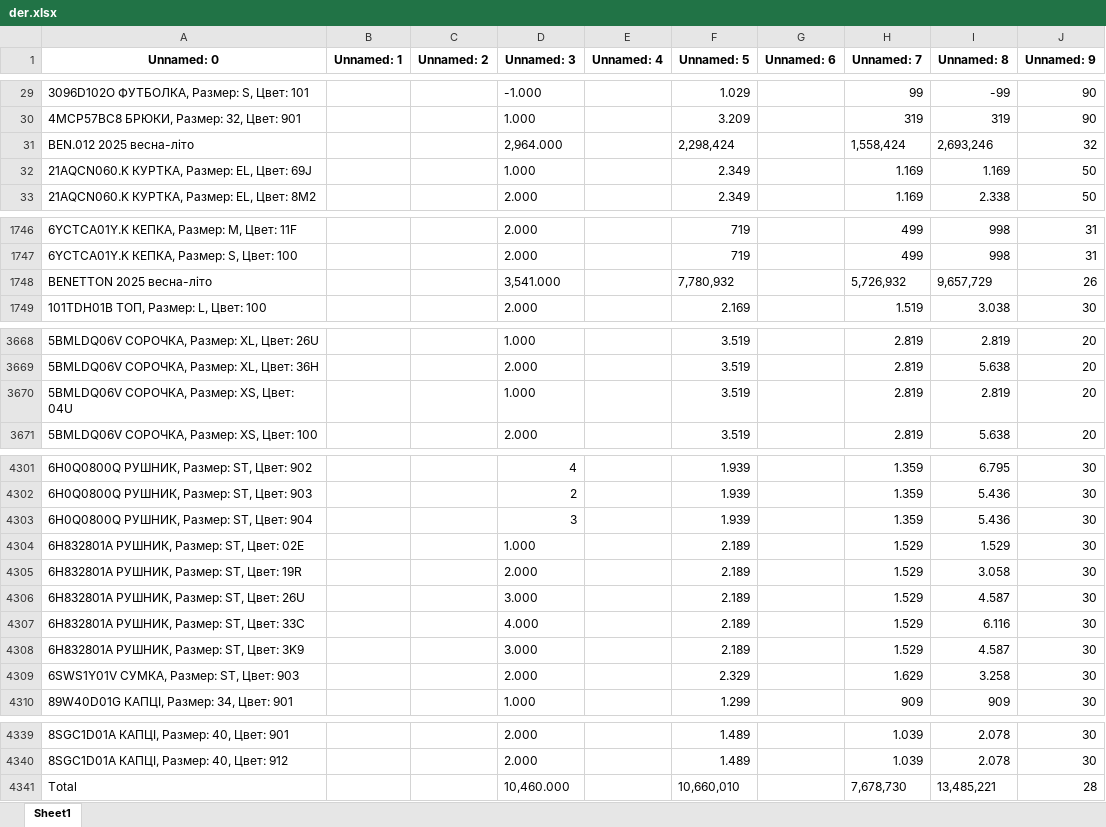
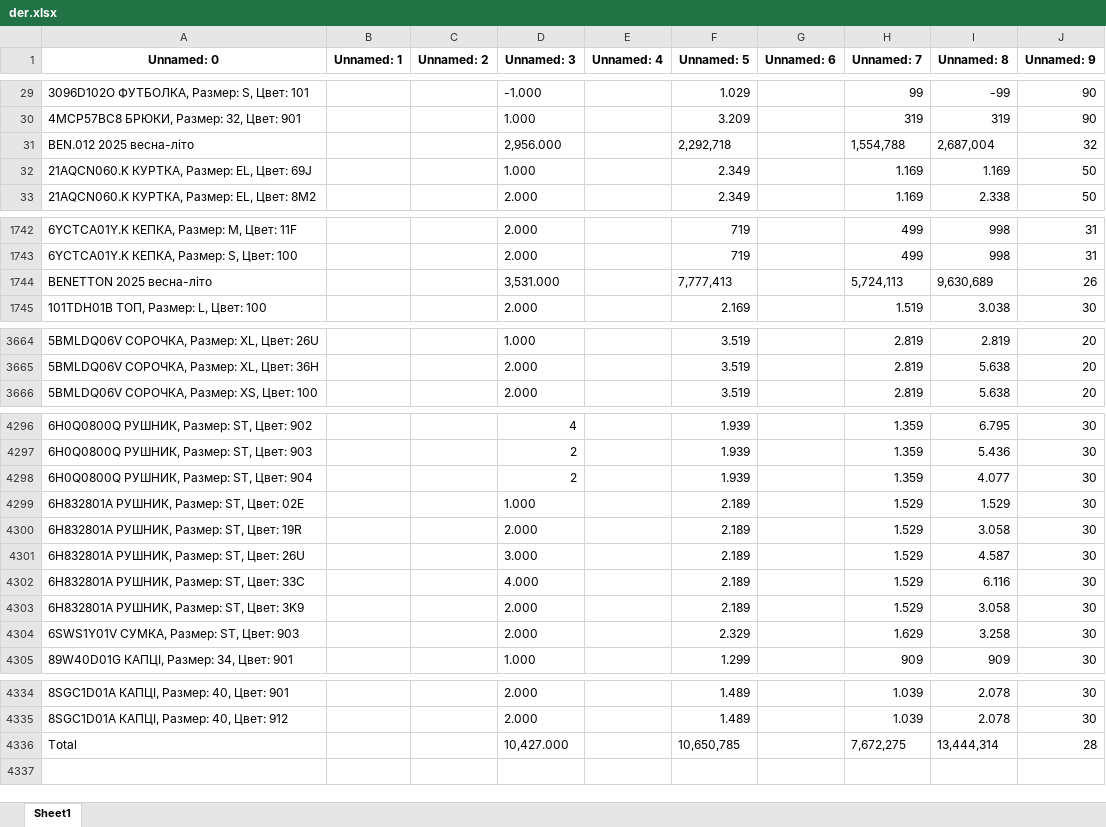
Before and after one commit to urasol74/shop, an Excel workbook: data/der.xlsx, sheet Sheet1, drawn as a sheet; only a part is shown, gaps mark what is left out; values as stored, in another font and other column widths than the file's, no borders; removed rows and columns are numbered as before the commit, all else as after; the diff covers the shown part only; the diff names each change by its address in the sheet, - before the commit and + after, or states it on an @@ line.

```diff
--- a/data/der.xlsx (sheet Sheet1)
+++ b/data/der.xlsx (sheet Sheet1)
-D31 (Unnamed: 3): 2,964.000
+D31 (Unnamed: 3): 2,956.000
-F31 (Unnamed: 5): 2,298,424
+F31 (Unnamed: 5): 2,292,718
-H31 (Unnamed: 7): 1,558,424
+H31 (Unnamed: 7): 1,554,788
-I31 (Unnamed: 8): 2,693,246
+I31 (Unnamed: 8): 2,687,004
-D1744 (Unnamed: 3): 3,541.000
+D1744 (Unnamed: 3): 3,531.000
-F1744 (Unnamed: 5): 7,780,932
+F1744 (Unnamed: 5): 7,777,413
-H1744 (Unnamed: 7): 5,726,932
+H1744 (Unnamed: 7): 5,724,113
-I1744 (Unnamed: 8): 9,657,729
+I1744 (Unnamed: 8): 9,630,689
-row 3670: 5BMLDQ06V СОРОЧКА, Размер: XS, Цвет: 04U |  |  | 1.000 |  | 3.519 |  | 2.819 | 2.819 | 20
-D4298 (Unnamed: 3): 3
+D4298 (Unnamed: 3): 2
-I4298 (Unnamed: 8): 5.436
+I4298 (Unnamed: 8): 4.077
-D4303 (Unnamed: 3): 3.000
+D4303 (Unnamed: 3): 2.000
-I4303 (Unnamed: 8): 4.587
+I4303 (Unnamed: 8): 3.058
-D4336 (Unnamed: 3): 10,460.000
+D4336 (Unnamed: 3): 10,427.000
-F4336 (Unnamed: 5): 10,660,010
+F4336 (Unnamed: 5): 10,650,785
-H4336 (Unnamed: 7): 7,678,730
+H4336 (Unnamed: 7): 7,672,275
-I4336 (Unnamed: 8): 13,485,221
+I4336 (Unnamed: 8): 13,444,314
```
Also changed, not shown: 4 removed rows and 51 edited cells elsewhere in this sheet, 8 other files.
